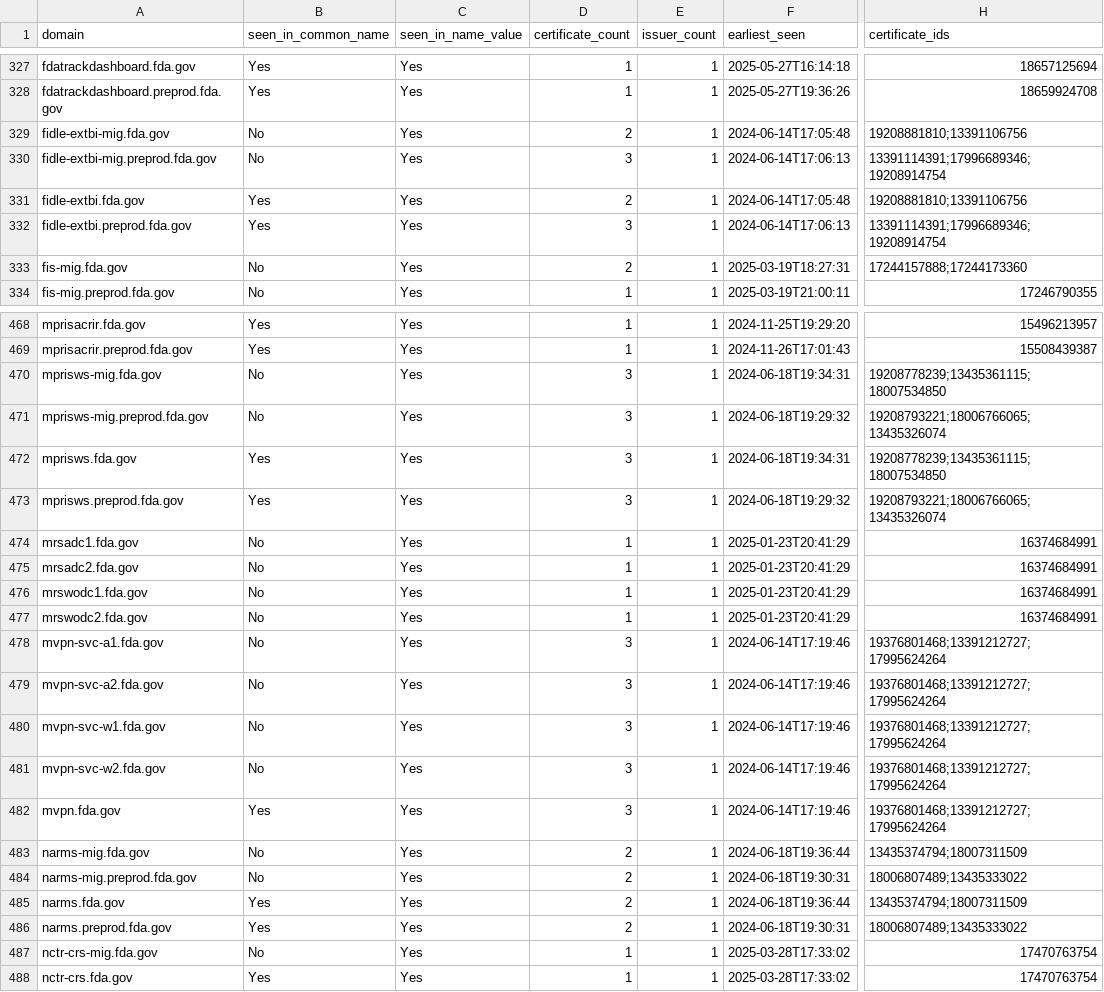
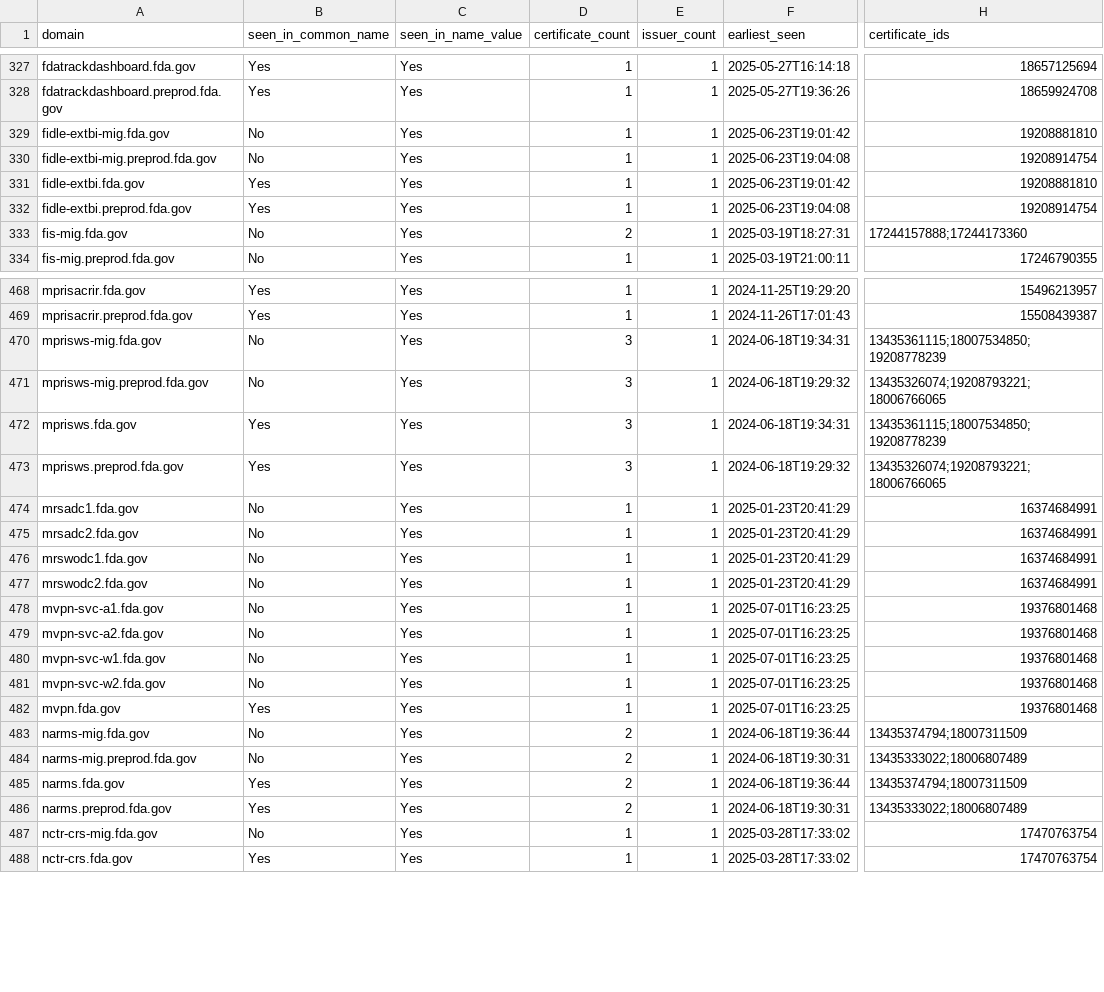
Before and after one commit to fartbagxp/gov-domains, a CSV file: data/csv/domain.fda.gov.csv, drawn as a sheet; only a part is shown, gaps mark what is left out; the diff covers the shown part only; the diff names each change by its address in the sheet, - before the commit and + after, or states it on an @@ line.

```diff
--- a/data/csv/domain.fda.gov.csv
+++ b/data/csv/domain.fda.gov.csv
-D329 (certificate_count): 2
+D329 (certificate_count): 1
-F329 (earliest_seen): 2024-06-14T17:05:48
+F329 (earliest_seen): 2025-06-23T19:01:42
-H329 (certificate_ids): 19208881810;13391106756
+H329 (certificate_ids): 19208881810
-D330 (certificate_count): 3
+D330 (certificate_count): 1
-F330 (earliest_seen): 2024-06-14T17:06:13
+F330 (earliest_seen): 2025-06-23T19:04:08
-H330 (certificate_ids): 13391114391;17996689346;19208914754
+H330 (certificate_ids): 19208914754
-D331 (certificate_count): 2
+D331 (certificate_count): 1
-F331 (earliest_seen): 2024-06-14T17:05:48
+F331 (earliest_seen): 2025-06-23T19:01:42
-H331 (certificate_ids): 19208881810;13391106756
+H331 (certificate_ids): 19208881810
-D332 (certificate_count): 3
+D332 (certificate_count): 1
-F332 (earliest_seen): 2024-06-14T17:06:13
+F332 (earliest_seen): 2025-06-23T19:04:08
-H332 (certificate_ids): 13391114391;17996689346;19208914754
+H332 (certificate_ids): 19208914754
-H470 (certificate_ids): 19208778239;13435361115;18007534850
+H470 (certificate_ids): 13435361115;18007534850;19208778239
-H471 (certificate_ids): 19208793221;18006766065;13435326074
+H471 (certificate_ids): 13435326074;19208793221;18006766065
-H472 (certificate_ids): 19208778239;13435361115;18007534850
+H472 (certificate_ids): 13435361115;18007534850;19208778239
-H473 (certificate_ids): 19208793221;18006766065;13435326074
+H473 (certificate_ids): 13435326074;19208793221;18006766065
-D478:D482 (certificate_count): 3
+D478:D482 (certificate_count): 1
-F478:F482 (earliest_seen): 2024-06-14T17:19:46
+F478:F482 (earliest_seen): 2025-07-01T16:23:25
-H478:H482 (certificate_ids): 19376801468;13391212727;17995624264
+H478:H482 (certificate_ids): 19376801468
-H484 (certificate_ids): 18006807489;13435333022
+H484 (certificate_ids): 13435333022;18006807489
-H486 (certificate_ids): 18006807489;13435333022
+H486 (certificate_ids): 13435333022;18006807489
```
Also changed, not shown: 106 edited cells elsewhere in this file, data/csv/domain.cdc.gov.csv, data/csv/domain.dhs.gov.csv, 20 other files.
